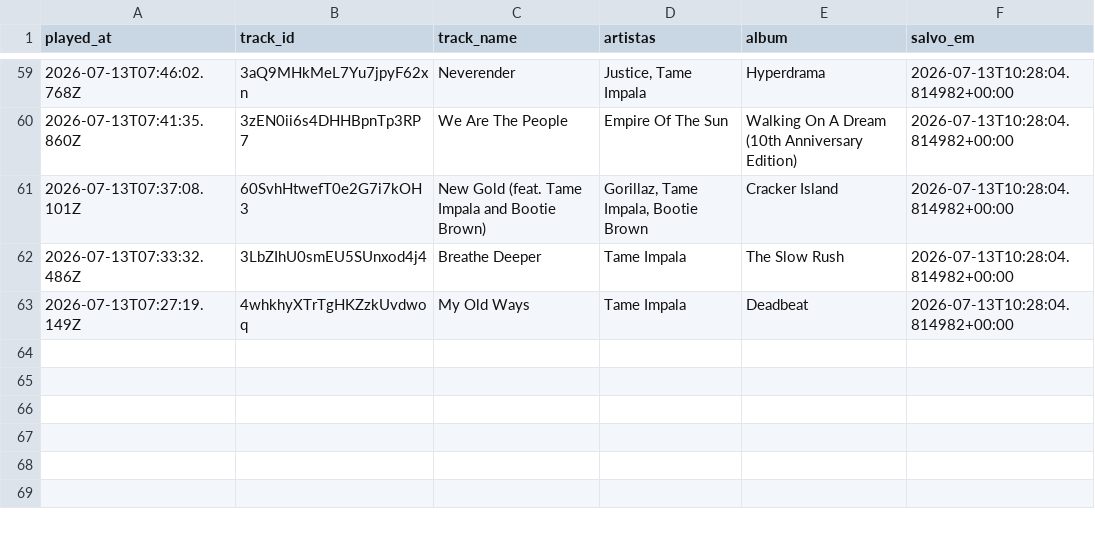
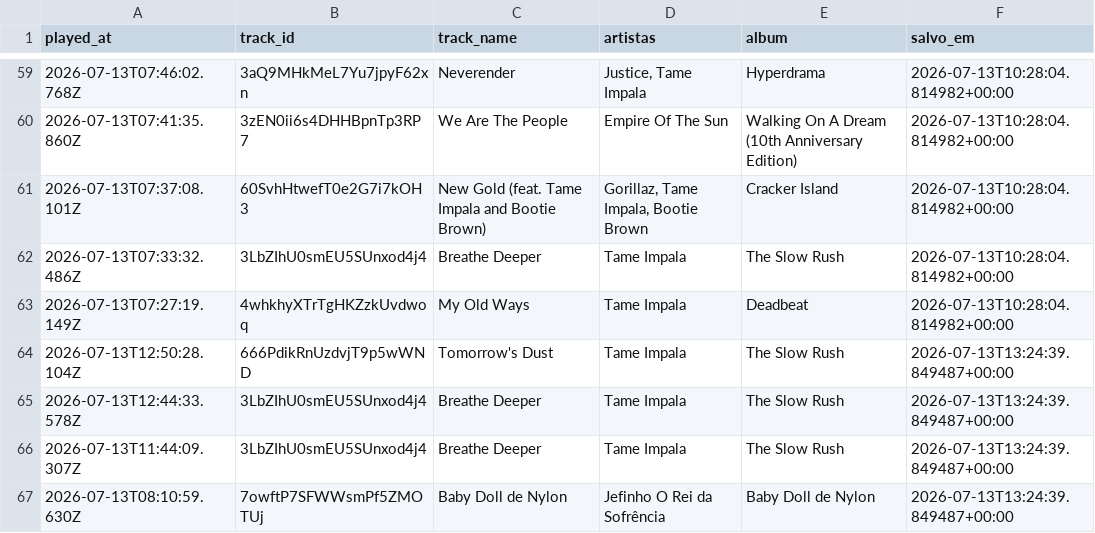
Before and after one commit to cbobrasil/spotify, a CSV file: historico.csv, drawn as a sheet; only a part is shown, gaps mark what is left out; the diff names each change by its address in the sheet, - before the commit and + after, or states it on an @@ line.

```diff
--- a/historico.csv
+++ b/historico.csv
+row 64: 2026-07-13T12:50:28.104Z | 666PdikRnUzdvjT9p5wWND | Tomorrow's Dust | Tame Impala | The Slow Rush | 2026-07-13T13:24:39.849487+00:00
+row 65: 2026-07-13T12:44:33.578Z | 3LbZIhU0smEU5SUnxod4j4 | Breathe Deeper | Tame Impala | The Slow Rush | 2026-07-13T13:24:39.849487+00:00
+row 66: 2026-07-13T11:44:09.307Z | 3LbZIhU0smEU5SUnxod4j4 | Breathe Deeper | Tame Impala | The Slow Rush | 2026-07-13T13:24:39.849487+00:00
+row 67: 2026-07-13T08:10:59.630Z | 7owftP7SFWWsmPf5ZMOTUj | Baby Doll de Nylon | Jefinho O Rei da Sofrência | Baby Doll de Nylon | 2026-07-13T13:24:39.849487+00:00
```
Also changed, not shown: 1 other file.
